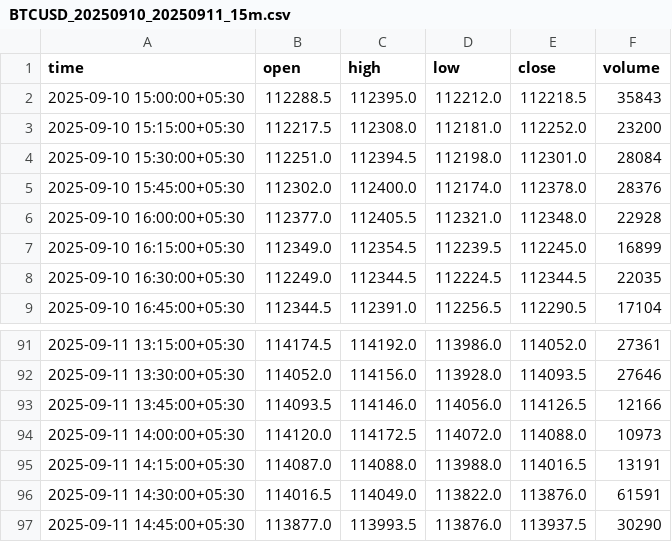
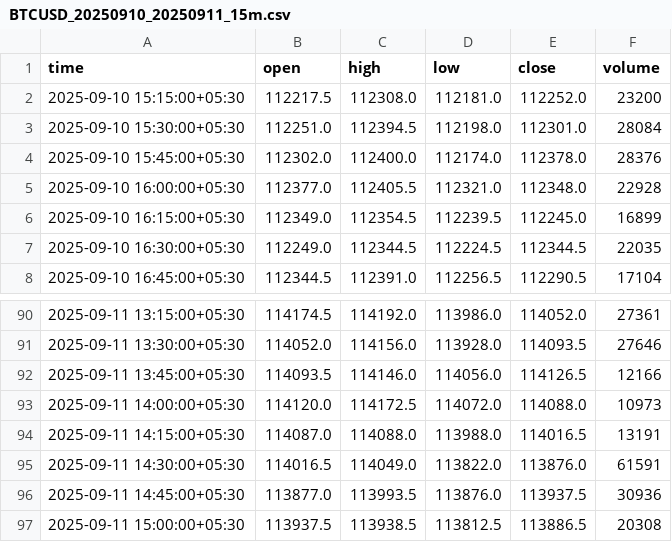
Before and after one commit to profit-adda-web/Chartbot, a CSV file: CSV/BTCUSD_20250910_20250911_15m.csv, drawn as a sheet; only a part is shown, gaps mark what is left out.

```diff
--- a/CSV/BTCUSD_20250910_20250911_15m.csv
+++ b/CSV/BTCUSD_20250910_20250911_15m.csv
@@ -1,3 +1,2 @@
 time,open,high,low,close,volume
-2025-09-10 15:00:00+05:30,112288.5,112395.0,112212.0,112218.5,35843
 2025-09-10 15:15:00+05:30,112217.5,112308.0,112181.0,112252.0,23200
@@ -96,2 +95,3 @@ time,open,high,low,close,volume
 2025-09-11 14:30:00+05:30,114016.5,114049.0,113822.0,113876.0,61591
-2025-09-11 14:45:00+05:30,113877.0,113993.5,113876.0,113937.5,30290
+2025-09-11 14:45:00+05:30,113877.0,113993.5,113876.0,113937.5,30936
+2025-09-11 15:00:00+05:30,113937.5,113938.5,113812.5,113886.5,20308
```
